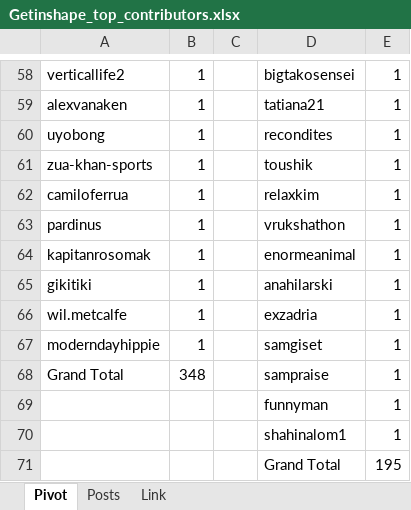
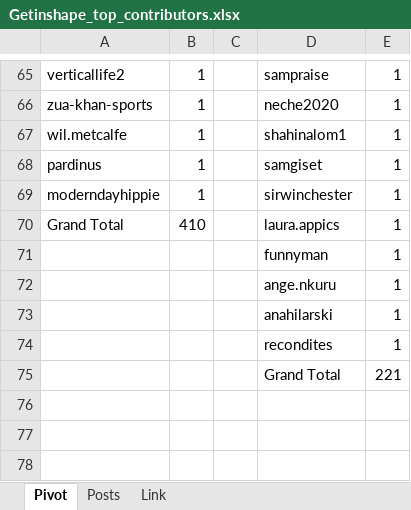
Before and after one commit to stats-generator/Actifit, an Excel workbook: Getinshape_top_contributors.xlsx, sheet Pivot, drawn as a sheet; only a part is shown, gaps mark what is left out; values as stored, in another font and other column widths than the file's, no borders; removed rows and columns are numbered as before the commit, all else as after; the diff covers the shown part only; the diff names each change by its address in the sheet, - before the commit and + after, or states it on an @@ line.

```diff
--- a/Getinshape_top_contributors.xlsx (sheet Pivot)
+++ b/Getinshape_top_contributors.xlsx (sheet Pivot)
-D65: bigtakosensei
+D65: sampraise
-row 59: alexvanaken | 1 |  | tatiana21 | 1
-row 60: uyobong | 1 |  | recondites | 1
-D66: toushik
+D66: neche2020
-A67: camiloferrua
+A67: wil.metcalfe
-D67: relaxkim
+D67: shahinalom1
-D68: vrukshathon
+D68: samgiset
-row 64: kapitanrosomak | 1 |  | enormeanimal | 1
-row 65: gikitiki | 1 |  | anahilarski | 1
-row 66: wil.metcalfe | 1 |  | exzadria | 1
-D69: samgiset
+D69: sirwinchester
-B70: 348
+B70: 410
-D70: sampraise
+D70: laura.appics
+row 72:  |  |  | ange.nkuru | 1
-D73: shahinalom1
+D73: anahilarski
-row 71:  |  |  | Grand Total | 195
+row 74:  |  |  | recondites | 1
+row 75:  |  |  | Grand Total | 221
```
Also changed, not shown: 28 added rows, 21 removed rows and 57 edited cells elsewhere in this sheet.
